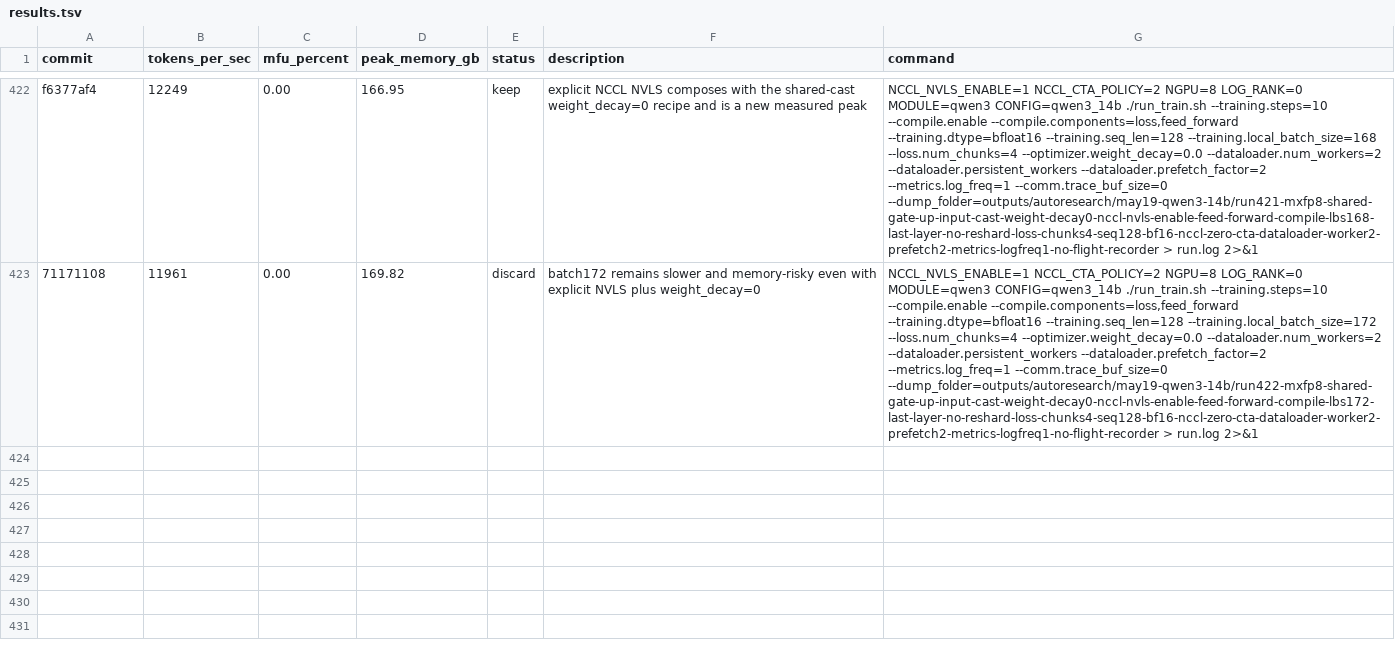
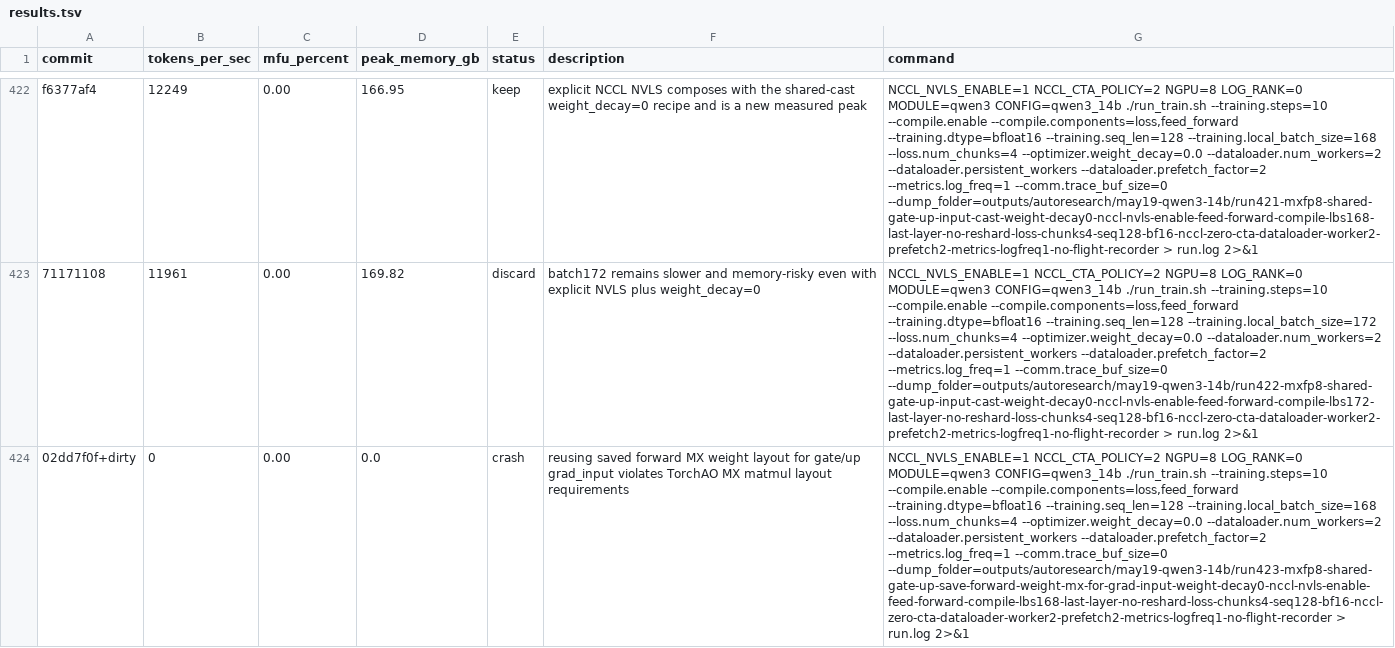
Before and after one commit to pytorch/torchtitan, a TSV file: results.tsv, drawn as a sheet; only a part is shown, gaps mark what is left out; the diff covers the shown part only; the diff names each change by its address in the sheet, - before the commit and + after, or states it on an @@ line.

Commit message:
Record saved MX weight probes

```diff
--- a/results.tsv
+++ b/results.tsv
+row 424: 02dd7f0f+dirty | 0 | 0.00 | 0.0 | crash | reusing saved forward MX weight layout for gate/up grad_input violates TorchAO MX matmul layout requirements | NCCL_NVLS_ENABLE=1 NCCL_CTA_POLICY=2 NGPU=8 LOG_RANK=0 MODULE=qwen3 CONFIG=qwen3_14b ./run_train.sh --training.steps=10 --compile.enable --compile.components=loss,feed_forward --training.dtype=bfloat16 --training.seq_len=128 --training.local_batch_size=168 --loss.num_chunks=4 --optimizer.weight_decay=0.0 --dataloader.num_workers=2 --dataloader.persistent_workers --dataloader.prefetch_factor=2 --metrics.log_freq=1 --comm.trace_buf_size=0 --dump_folder=outputs/autoresearch/may19-qwen3-14b/run423-mxfp8-shared-gate-up-save-forward-weight-mx-for-grad-input-weight-decay0-nccl-nvls-enable-feed-forward-compile-lbs168-last-layer-no-reshard-loss-chunks4-seq128-bf16-nccl-zero-cta-dataloader-worker2-prefetch2-metrics-logfreq1-no-flight-recorder > run.log 2>&1
```
Also changed, not shown: 1 added row elsewhere in this file, 1 other file.
